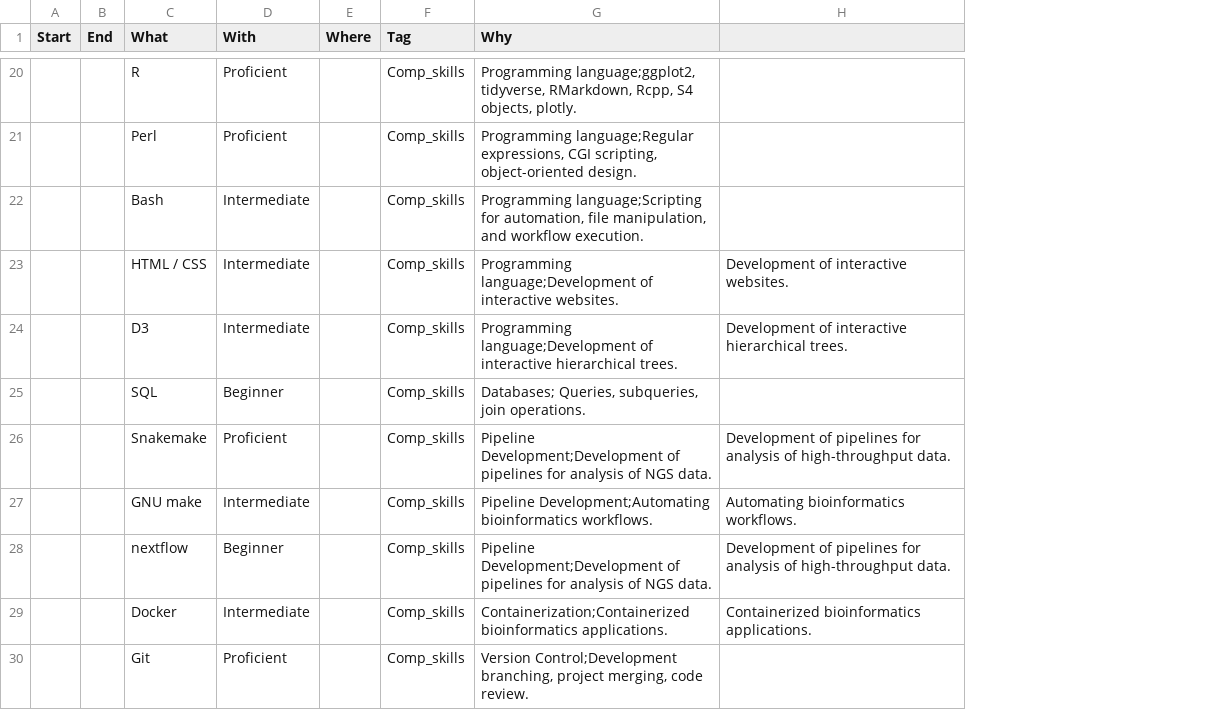
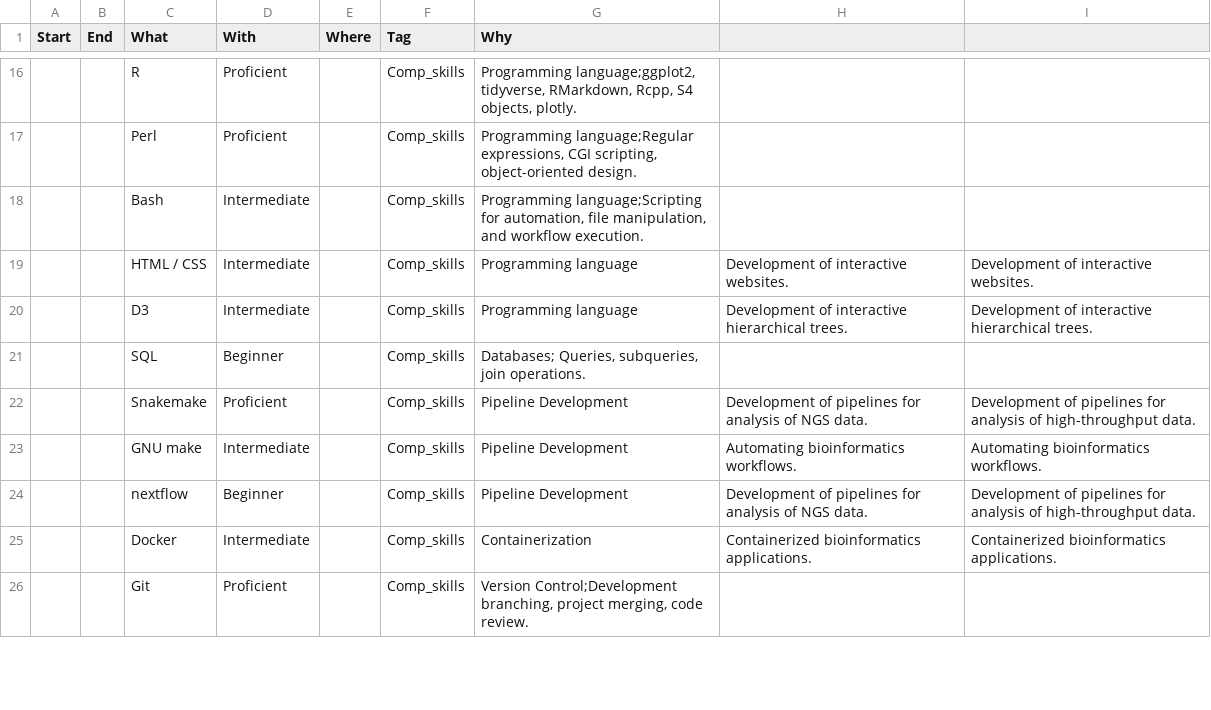
Before and after one commit to jaimicore/JCastro_CV, a CSV file: data/CV_events.csv, drawn as a sheet; only a part is shown, gaps mark what is left out; addresses are those after the commit; the diff covers the shown part only; the diff names each change by its address in the sheet, - before the commit and + after, or states it on an @@ line.

Commit message:
Updated descriptions

```diff
--- a/data/CV_events.csv
+++ b/data/CV_events.csv
+column H, rows 19-25: Development of interactive websites. | Development of interactive hierarchical trees. |  | Development of pipelines for analysis of NGS data. | Automating bioinformatics workflows. | Development of pipelines for analysis of NGS data. | Containerized bioinformatics applications.
-G19 (Why): Programming language;Development of interactive websites.
+G19 (Why): Programming language
-G20 (Why): Programming language;Development of interactive hierarchical trees.
+G20 (Why): Programming language
-G22 (Why): Pipeline Development;Development of pipelines for analysis of NGS data.
+G22 (Why): Pipeline Development
-G23 (Why): Pipeline Development;Automating bioinformatics workflows.
+G23 (Why): Pipeline Development
-G24 (Why): Pipeline Development;Development of pipelines for analysis of NGS data.
+G24 (Why): Pipeline Development
-G25 (Why): Containerization;Containerized bioinformatics applications.
+G25 (Why): Containerization
```
Also changed, not shown: 1 added row, 4 removed rows and 7 edited cells elsewhere in this file.
